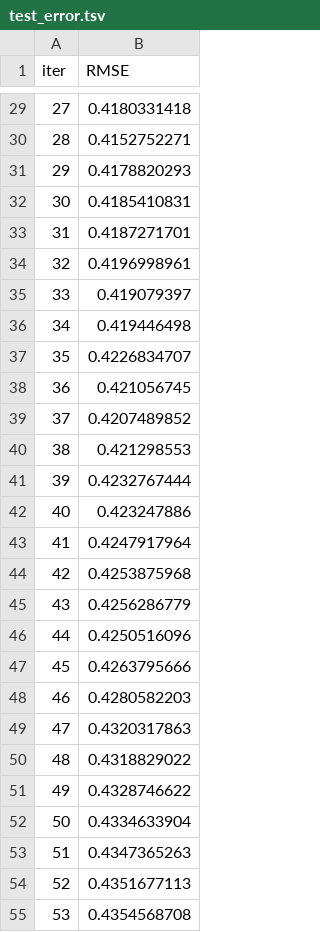
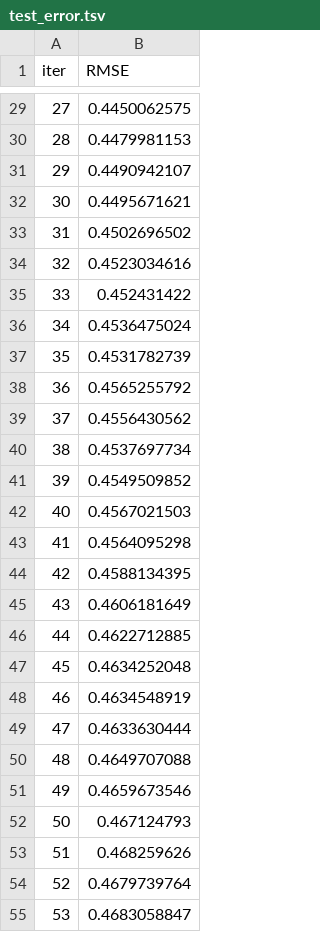
Before and after one commit to LeonArif/SSDS_Dikeri-Leon, a TSV file: ivant/catboost_info/test_error.tsv, drawn as a sheet; only a part is shown, gaps mark what is left out; the diff covers the shown part only.

```diff
--- a/ivant/catboost_info/test_error.tsv
+++ b/ivant/catboost_info/test_error.tsv
@@ -29,27 +29,27 @@ iter	RMSE
-27	0.4180331418
-28	0.4152752271
-29	0.4178820293
-30	0.4185410831
-31	0.4187271701
-32	0.4196998961
-33	0.419079397
-34	0.419446498
-35	0.4226834707
-36	0.421056745
-37	0.4207489852
-38	0.421298553
-39	0.4232767444
-40	0.423247886
-41	0.4247917964
-42	0.4253875968
-43	0.4256286779
-44	0.4250516096
-45	0.4263795666
-46	0.4280582203
-47	0.4320317863
-48	0.4318829022
-49	0.4328746622
-50	0.4334633904
-51	0.4347365263
-52	0.4351677113
-53	0.4354568708
+27	0.4450062575
+28	0.4479981153
+29	0.4490942107
+30	0.4495671621
+31	0.4502696502
+32	0.4523034616
+33	0.452431422
+34	0.4536475024
+35	0.4531782739
+36	0.4565255792
+37	0.4556430562
+38	0.4537697734
+39	0.4549509852
+40	0.4567021503
+41	0.4564095298
+42	0.4588134395
+43	0.4606181649
+44	0.4622712885
+45	0.4634252048
+46	0.4634548919
+47	0.4633630444
+48	0.4649707088
+49	0.4659673546
+50	0.467124793
+51	0.468259626
+52	0.4679739764
+53	0.4683058847
```
Also changed, not shown: 4 removed rows and 48 edited cells elsewhere in this file, ivant/catboost_info/learn_error.tsv, ivant/catboost_info/time_left.tsv, 8 other files.
